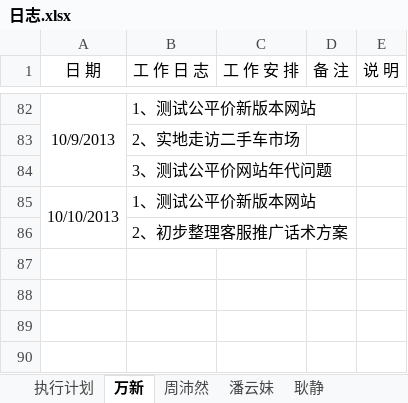
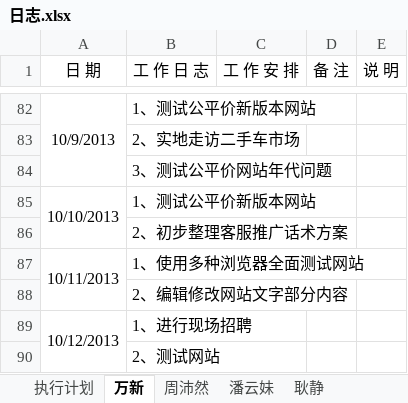
Before and after one commit to GPJxiaoshou/xiaoshou, an Excel workbook: 日志.xlsx, sheet 万新, drawn as a sheet; only a part is shown, gaps mark what is left out; values as stored, in another font and other column widths than the file's, no borders; the diff names each change by its address in the sheet, - before the commit and + after, or states it on an @@ line.

Commit message:
日志更新

```diff
--- a/日志.xlsx (sheet 万新)
+++ b/日志.xlsx (sheet 万新)
+row 87: 10/11/2013 | 1、使用多种浏览器全面测试网站
+row 88:  | 2、编辑修改网站文字部分内容
+row 89: 10/12/2013 | 1、进行现场招聘
+row 90:  | 2、测试网站
```
Also changed, not shown: sheet 耿静.
